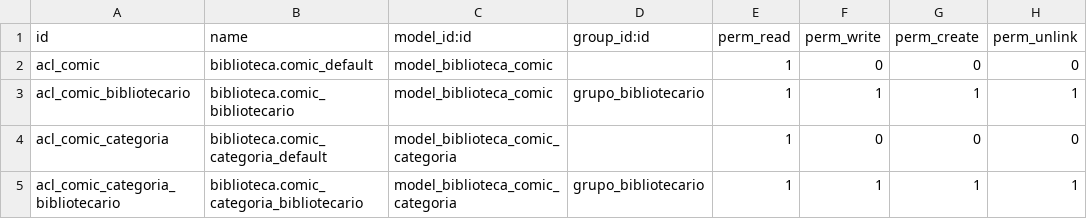
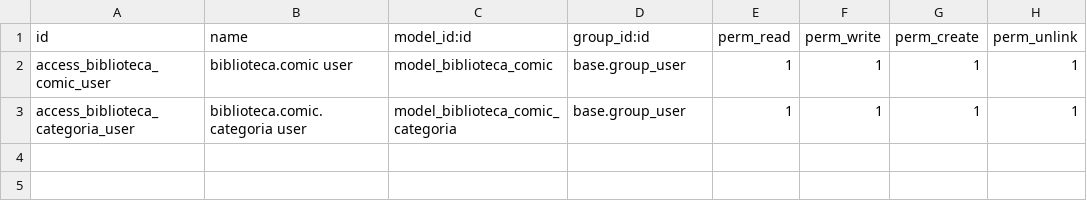
Before and after one commit to sergarb1/OdooModulosEjemplos, a CSV file: EJ04-ComicsAvanzada/security/ir.model.access.csv, drawn as a sheet.

```diff
--- a/EJ04-ComicsAvanzada/security/ir.model.access.csv
+++ b/EJ04-ComicsAvanzada/security/ir.model.access.csv
@@ -1,5 +1,3 @@
 id,name,model_id:id,group_id:id,perm_read,perm_write,perm_create,perm_unlink
-acl_comic,biblioteca.comic_default,model_biblioteca_comic,,1,0,0,0
-acl_comic_bibliotecario,biblioteca.comic_bibliotecario,model_biblioteca_comic,grupo_bibliotecario,1,1,1,1
-acl_comic_categoria,biblioteca.comic_categoria_default,model_biblioteca_comic_categoria,,1,0,0,0
-acl_comic_categoria_bibliotecario,biblioteca.comic_categoria_bibliotecario,model_biblioteca_comic_categoria,grupo_bibliotecario,1,1,1,1
+access_biblioteca_comic_user,biblioteca.comic user,model_biblioteca_comic,base.group_user,1,1,1,1
+access_biblioteca_categoria_user,biblioteca.comic.categoria user,model_biblioteca_comic_categoria,base.group_user,1,1,1,1
```
Also changed, not shown: 22 other files.
